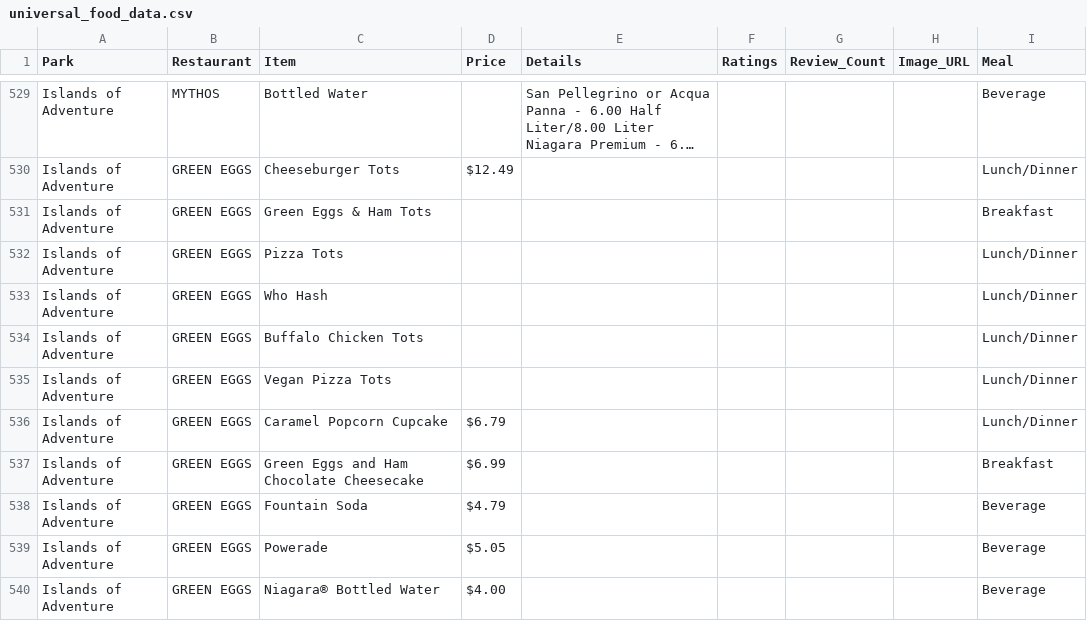
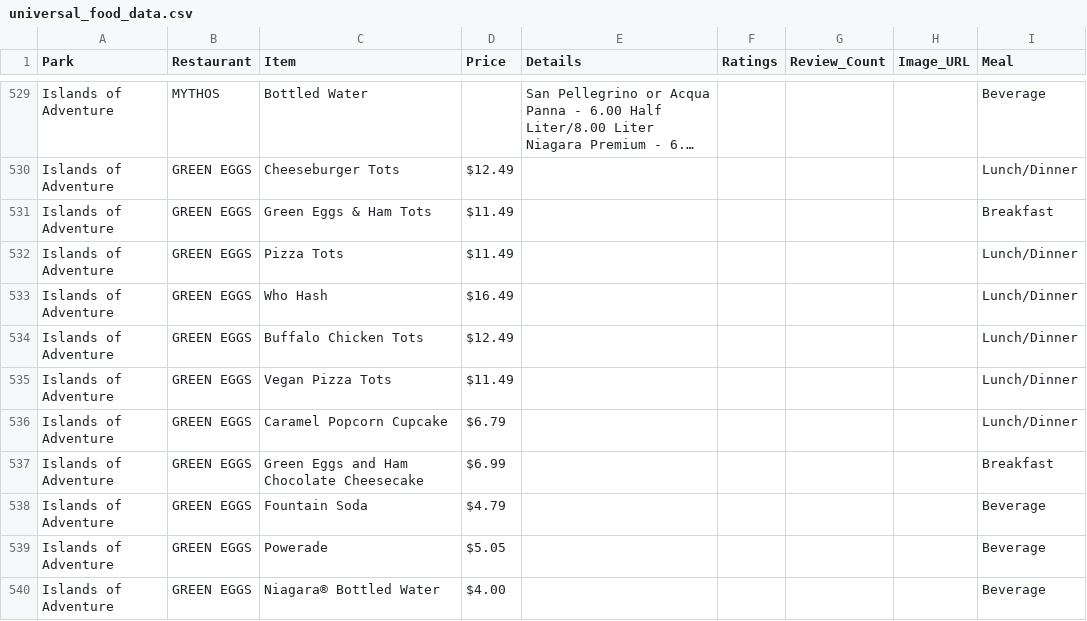
Before and after one commit to fljerry64/my-menu-app, a CSV file: universal_food_data.csv, drawn as a sheet; only a part is shown, gaps mark what is left out; long unchanged cells end in …; the diff names each change by its address in the sheet, - before the commit and + after, or states it on an @@ line.

Commit message:
Add files via upload

```diff
--- a/universal_food_data.csv
+++ b/universal_food_data.csv
-D531:D532 (Price): (empty)
+D531:D532 (Price): $11.49
-D533 (Price): (empty)
+D533 (Price): $16.49
-D534 (Price): (empty)
+D534 (Price): $12.49
-D535 (Price): (empty)
+D535 (Price): $11.49
```
